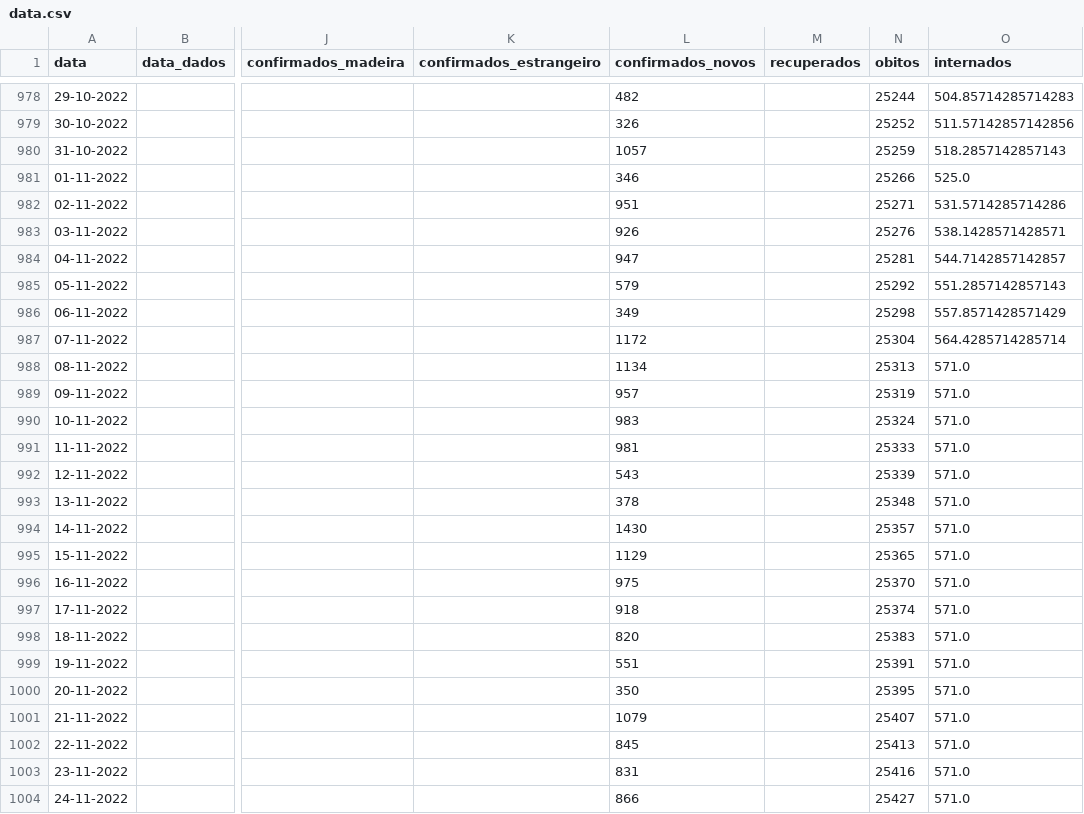
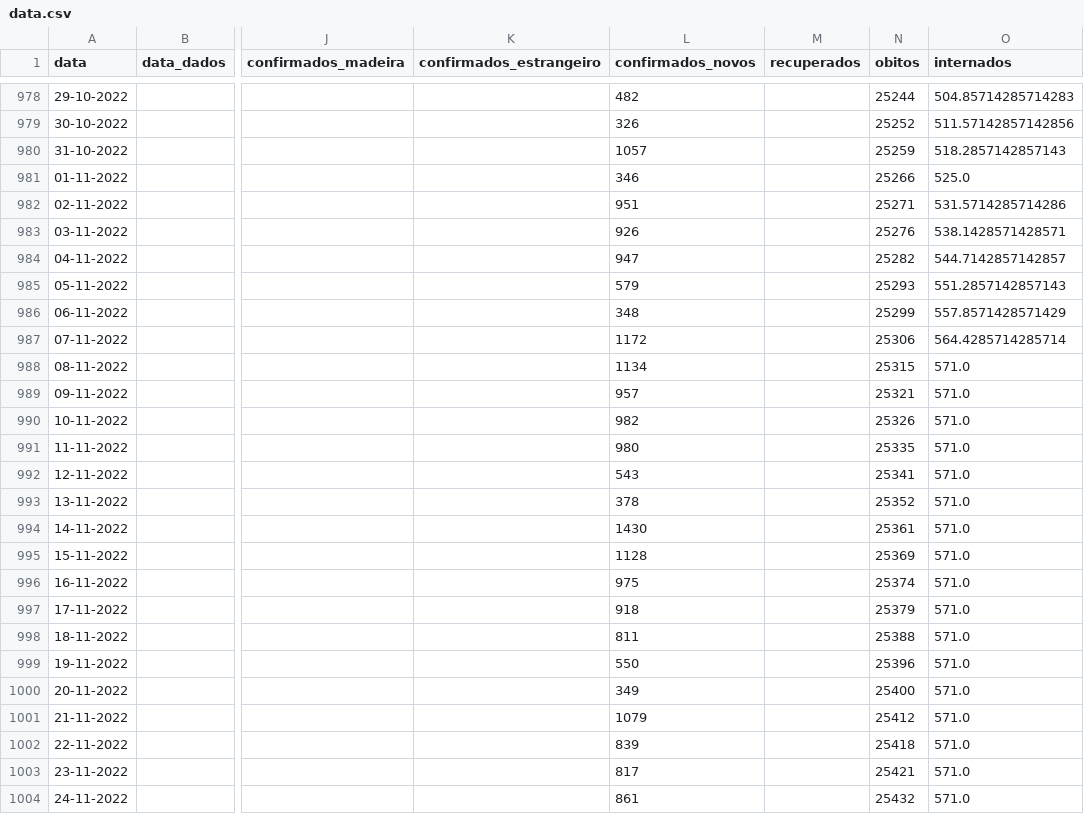
Before and after one commit to ghomem/coviz-data, a CSV file: merged/data.csv, drawn as a sheet; only a part is shown, gaps mark what is left out; the diff covers the shown part only; the diff names each change by its address in the sheet, - before the commit and + after, or states it on an @@ line.

Commit message:
update data for the day

```diff
--- a/merged/data.csv
+++ b/merged/data.csv
-N984 (obitos): 25281
+N984 (obitos): 25282
-N985 (obitos): 25292
+N985 (obitos): 25293
-L986 (confirmados_novos): 349
+L986 (confirmados_novos): 348
-N986 (obitos): 25298
+N986 (obitos): 25299
-N987 (obitos): 25304
+N987 (obitos): 25306
-N988 (obitos): 25313
+N988 (obitos): 25315
-N989 (obitos): 25319
+N989 (obitos): 25321
-L990 (confirmados_novos): 983
+L990 (confirmados_novos): 982
-N990 (obitos): 25324
+N990 (obitos): 25326
-L991 (confirmados_novos): 981
+L991 (confirmados_novos): 980
-N991 (obitos): 25333
+N991 (obitos): 25335
-N992 (obitos): 25339
+N992 (obitos): 25341
-N993 (obitos): 25348
+N993 (obitos): 25352
-N994 (obitos): 25357
+N994 (obitos): 25361
-L995 (confirmados_novos): 1129
+L995 (confirmados_novos): 1128
-N995 (obitos): 25365
+N995 (obitos): 25369
-N996 (obitos): 25370
+N996 (obitos): 25374
-N997 (obitos): 25374
+N997 (obitos): 25379
-L998 (confirmados_novos): 820
+L998 (confirmados_novos): 811
-N998 (obitos): 25383
+N998 (obitos): 25388
-L999 (confirmados_novos): 551
+L999 (confirmados_novos): 550
-N999 (obitos): 25391
+N999 (obitos): 25396
-L1000 (confirmados_novos): 350
+L1000 (confirmados_novos): 349
-N1000 (obitos): 25395
+N1000 (obitos): 25400
-N1001 (obitos): 25407
+N1001 (obitos): 25412
-L1002 (confirmados_novos): 845
+L1002 (confirmados_novos): 839
-N1002 (obitos): 25413
+N1002 (obitos): 25418
-L1003 (confirmados_novos): 831
+L1003 (confirmados_novos): 817
-N1003 (obitos): 25416
+N1003 (obitos): 25421
-L1004 (confirmados_novos): 866
+L1004 (confirmados_novos): 861
-N1004 (obitos): 25427
+N1004 (obitos): 25432
```
Also changed, not shown: 2 added rows and 22 edited cells elsewhere in this file, 1 other file.
